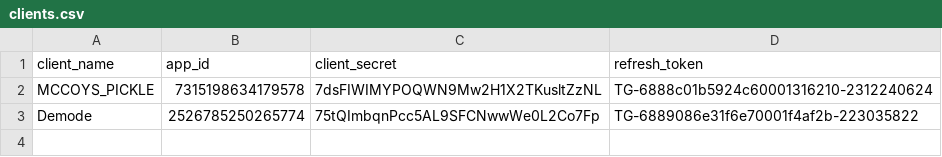
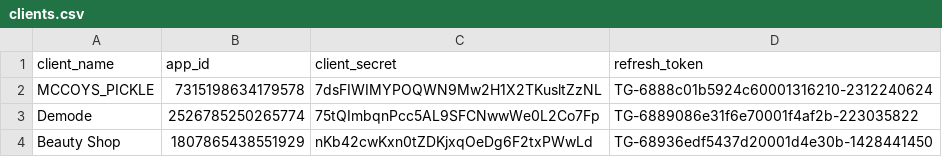
Before and after one commit to tgfriperie/meli_sheets, a CSV file: clients.csv, drawn as a sheet; the diff names each change by its address in the sheet, - before the commit and + after, or states it on an @@ line.

Commit message:
Update clients.csv

```diff
--- a/clients.csv
+++ b/clients.csv
+row 4: Beauty Shop | 1807865438551929 | nKb42cwKxn0tZDKjxqOeDg6F2txPWwLd | TG-68936edf5437d20001d4e30b-1428441450
```
